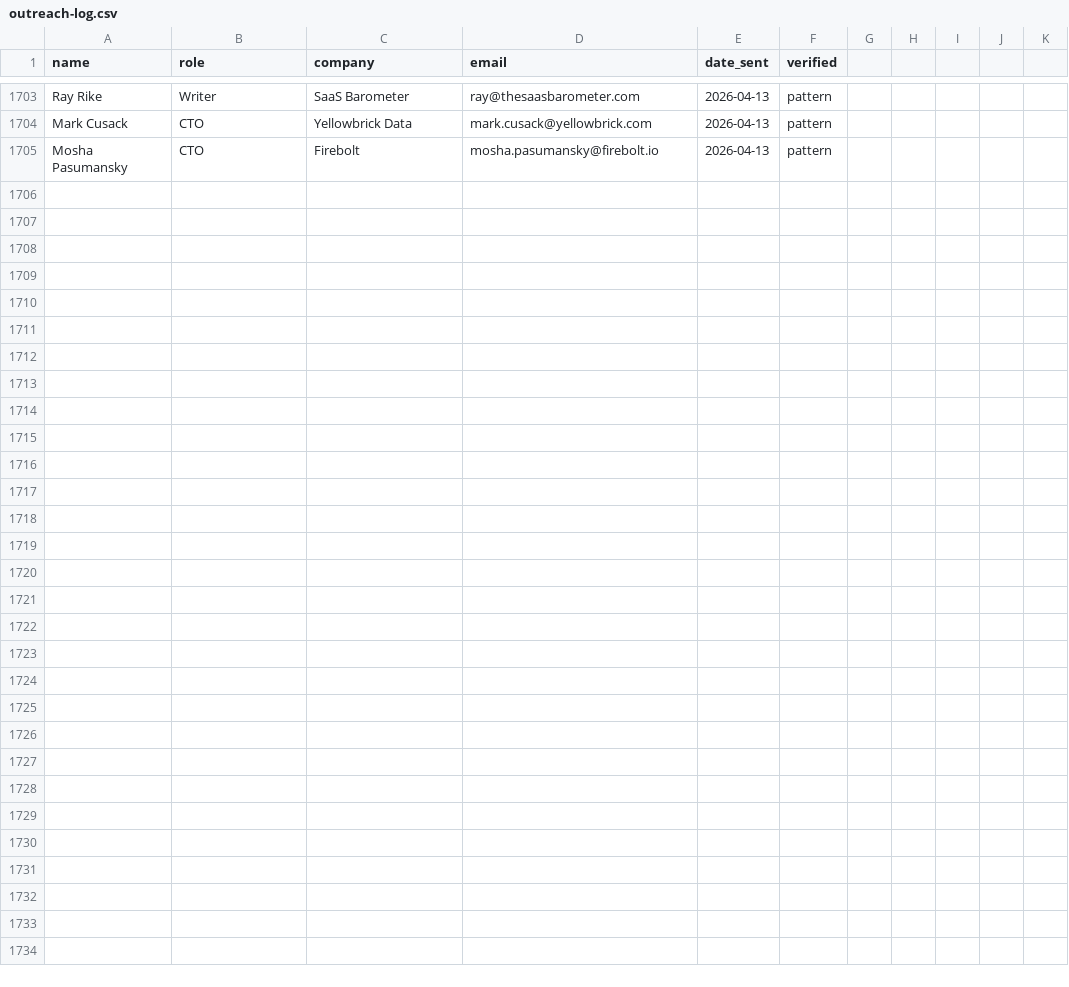
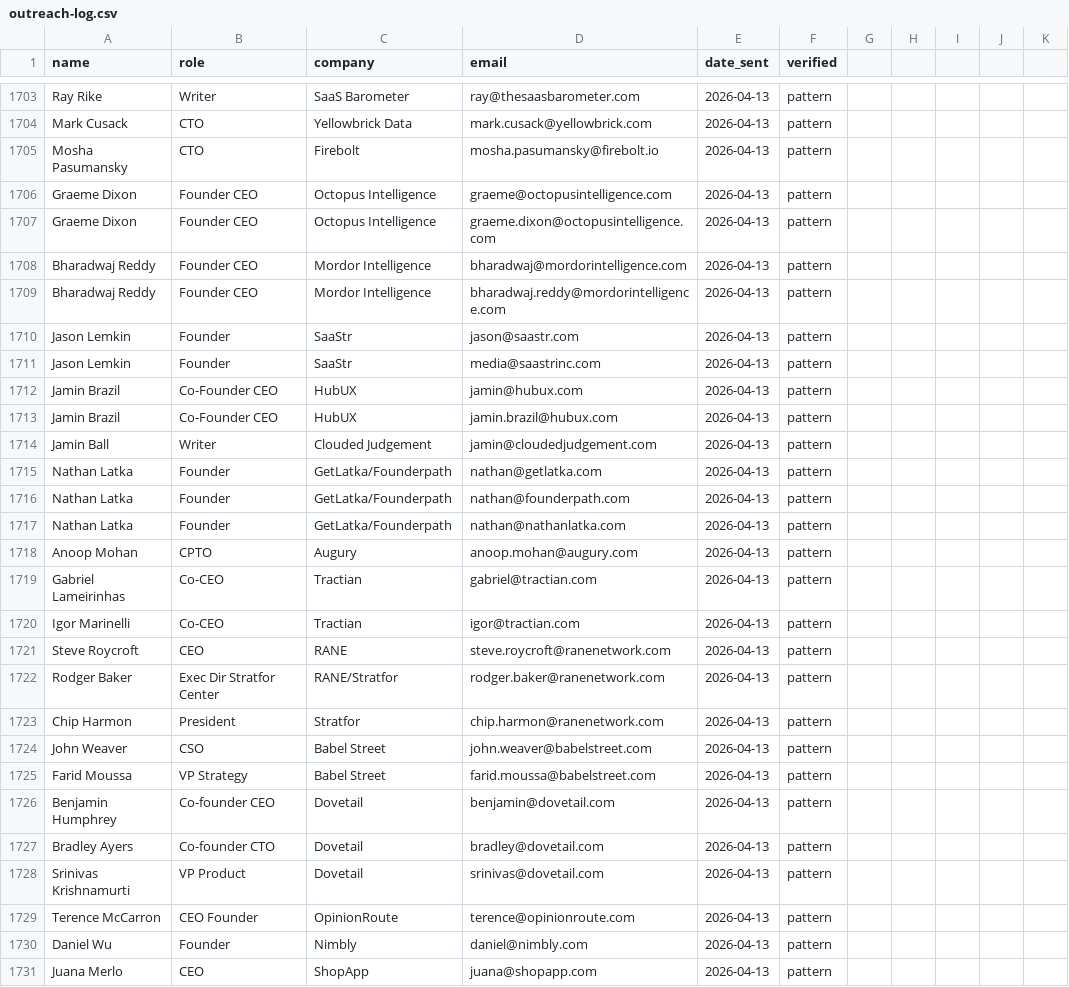
Before and after one commit to armaanpriyadarshan/mail-ai, a CSV file: scripts/assistant/outreach-log.csv, drawn as a sheet; only a part is shown, gaps mark what is left out.

```diff
--- a/scripts/assistant/outreach-log.csv
+++ b/scripts/assistant/outreach-log.csv
@@ -1705 +1705,27 @@ Mark Cusack,CTO,Yellowbrick Data,mark.cusack@yellowbrick.com,2026-04-13,pattern
 Mosha Pasumansky,CTO,Firebolt,mosha.pasumansky@firebolt.io,2026-04-13,pattern
+Graeme Dixon,Founder CEO,Octopus Intelligence,graeme@octopusintelligence.com,2026-04-13,pattern
+Graeme Dixon,Founder CEO,Octopus Intelligence,graeme.dixon@octopusintelligence.com,2026-04-13,pattern
+Bharadwaj Reddy,Founder CEO,Mordor Intelligence,bharadwaj@mordorintelligence.com,2026-04-13,pattern
+Bharadwaj Reddy,Founder CEO,Mordor Intelligence,bharadwaj.reddy@mordorintelligence.com,2026-04-13,pattern
+Jason Lemkin,Founder,SaaStr,jason@saastr.com,2026-04-13,pattern
+Jason Lemkin,Founder,SaaStr,media@saastrinc.com,2026-04-13,pattern
+Jamin Brazil,Co-Founder CEO,HubUX,jamin@hubux.com,2026-04-13,pattern
+Jamin Brazil,Co-Founder CEO,HubUX,jamin.brazil@hubux.com,2026-04-13,pattern
+Jamin Ball,Writer,Clouded Judgement,jamin@cloudedjudgement.com,2026-04-13,pattern
+Nathan Latka,Founder,GetLatka/Founderpath,nathan@getlatka.com,2026-04-13,pattern
+Nathan Latka,Founder,GetLatka/Founderpath,nathan@founderpath.com,2026-04-13,pattern
+Nathan Latka,Founder,GetLatka/Founderpath,nathan@nathanlatka.com,2026-04-13,pattern
+Anoop Mohan,CPTO,Augury,anoop.mohan@augury.com,2026-04-13,pattern
+Gabriel Lameirinhas,Co-CEO,Tractian,gabriel@tractian.com,2026-04-13,pattern
+Igor Marinelli,Co-CEO,Tractian,igor@tractian.com,2026-04-13,pattern
+Steve Roycroft,CEO,RANE,steve.roycroft@ranenetwork.com,2026-04-13,pattern
+Rodger Baker,Exec Dir Stratfor Center,RANE/Stratfor,rodger.baker@ranenetwork.com,2026-04-13,pattern
+Chip Harmon,President,Stratfor,chip.harmon@ranenetwork.com,2026-04-13,pattern
+John Weaver,CSO,Babel Street,john.weaver@babelstreet.com,2026-04-13,pattern
+Farid Moussa,VP Strategy,Babel Street,farid.moussa@babelstreet.com,2026-04-13,pattern
+Benjamin Humphrey,Co-founder CEO,Dovetail,benjamin@dovetail.com,2026-04-13,pattern
+Bradley Ayers,Co-founder CTO,Dovetail,bradley@dovetail.com,2026-04-13,pattern
+Srinivas Krishnamurti,VP Product,Dovetail,srinivas@dovetail.com,2026-04-13,pattern
+Terence McCarron,CEO Founder,OpinionRoute,terence@opinionroute.com,2026-04-13,pattern
+Daniel Wu,Founder,Nimbly,daniel@nimbly.com,2026-04-13,pattern
+Juana Merlo,CEO,ShopApp,juana@shopapp.com,2026-04-13,pattern
```
